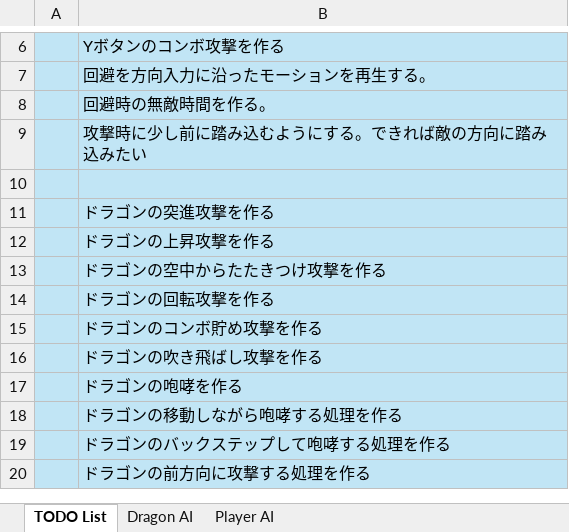
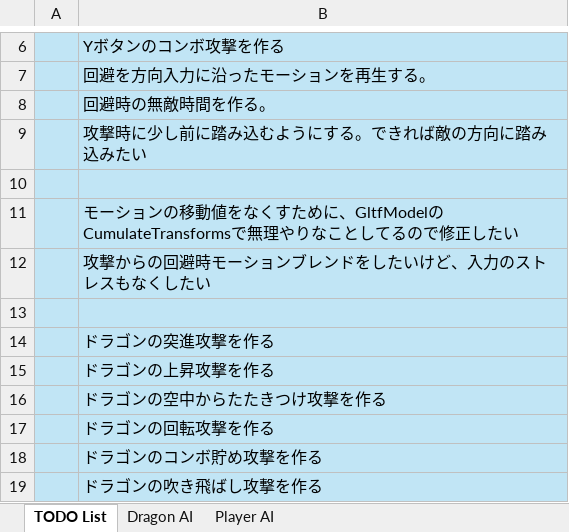
Before and after one commit to mame-library4/mame, an Excel workbook: Document/やることリスト.xlsx, sheet TODO List, drawn as a sheet; only a part is shown, gaps mark what is left out; the shorter side is filled out with more unchanged rows; values as stored, in another font and other column widths than the file's, no borders; conditional formats not drawn; the diff names each change by its address in the sheet, - before the commit and + after, or states it on an @@ line.

```diff
--- a/Document/やることリスト.xlsx (sheet TODO List)
+++ b/Document/やることリスト.xlsx (sheet TODO List)
+row 11:  | モーションの移動値をなくすために、GltfModelのCumulateTransformsで無理やりなことしてるので修正したい
+row 12:  | 攻撃からの回避時モーションブレンドをしたいけど、入力のストレスもなくしたい
+row 13: (empty)
```
Also changed, not shown: 20 other files.
